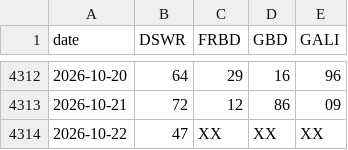
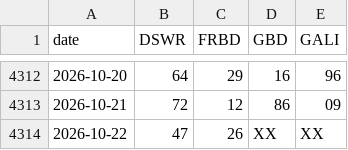
Before and after one commit to gauravsharma79656-web/satta-king, a CSV file: data/all_games_dataset.csv, drawn as a sheet; only a part is shown, gaps mark what is left out.

Commit message:
Auto-sync live results on verification & update FRBD result 26 for Oct 22

```diff
--- a/data/all_games_dataset.csv
+++ b/data/all_games_dataset.csv
@@ -4313,2 +4313,2 @@ date,DSWR,FRBD,GBD,GALI
 2026-10-21,72,12,86,09
-2026-10-22,47,XX,XX,XX
+2026-10-22,47,26,XX,XX
```
Also changed, not shown: 2 other files.
